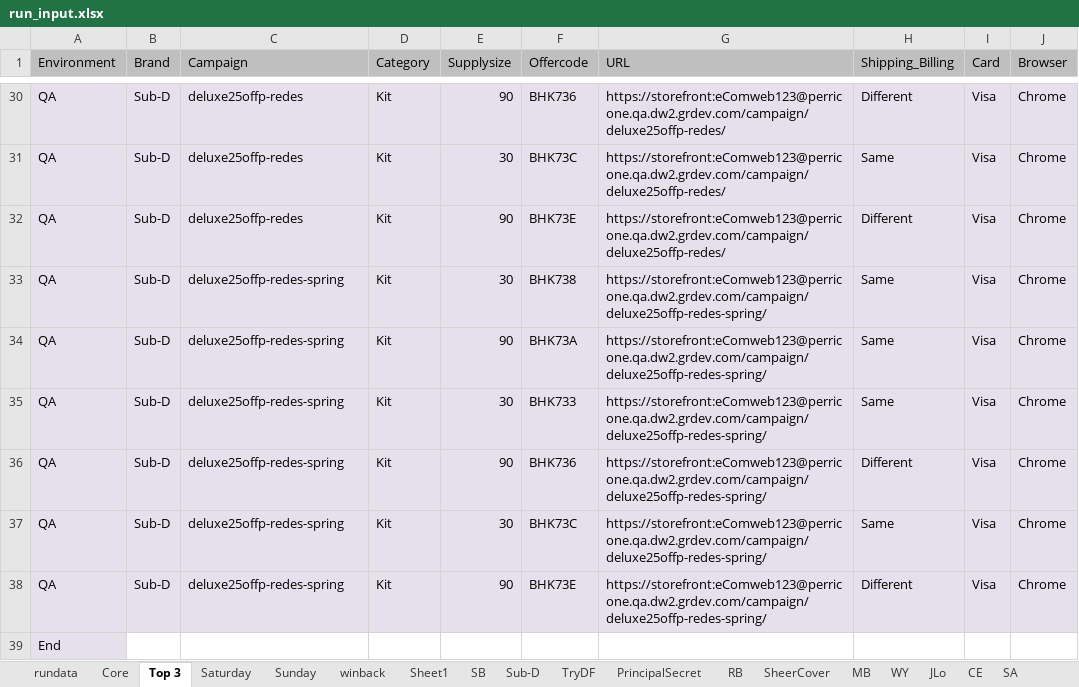
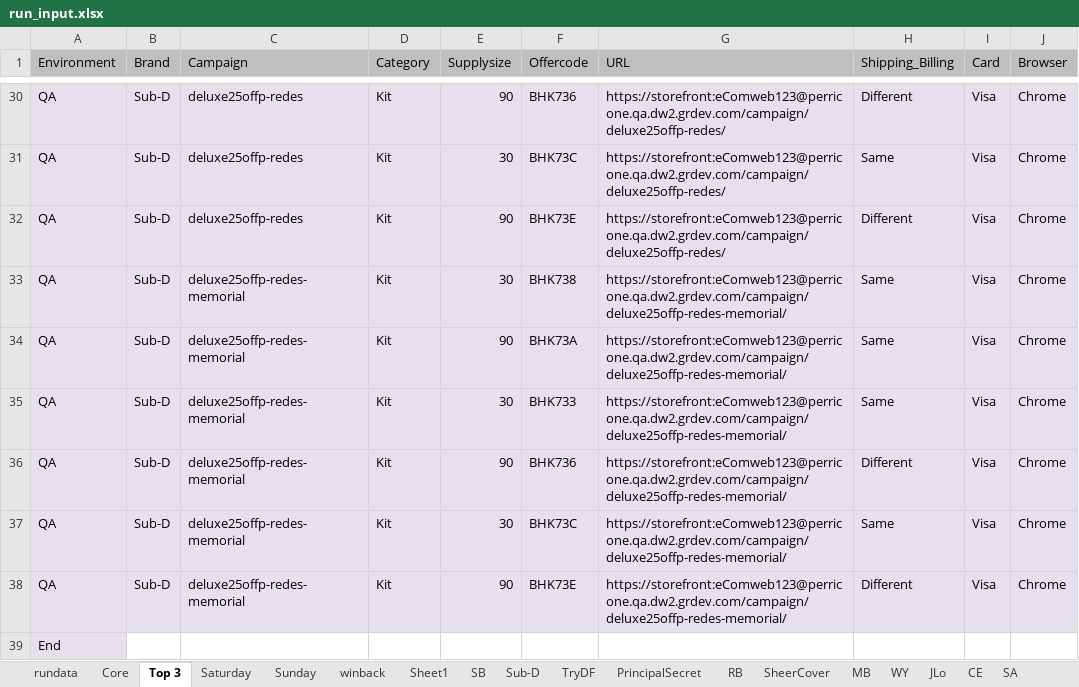
Before and after one commit to Bharathi28/gr, an Excel workbook: gr/Input_Output/BuyflowValidation/run_input.xlsx, sheet Top 3, drawn as a sheet; only a part is shown, gaps mark what is left out; values as stored, in another font and other column widths than the file's, no borders; the diff names each change by its address in the sheet, - before the commit and + after, or states it on an @@ line.

```diff
--- a/gr/Input_Output/BuyflowValidation/run_input.xlsx (sheet Top 3)
+++ b/gr/Input_Output/BuyflowValidation/run_input.xlsx (sheet Top 3)
-C33:C38 (Campaign): deluxe25offp-redes-spring
+C33:C38 (Campaign): deluxe25offp-redes-memorial
-G33:G38 (URL): https://storefront:eComweb123@perricone.qa.dw2.grdev.com/campaign/deluxe25offp-redes-spring/
+G33:G38 (URL): https://storefront:eComweb123@perricone.qa.dw2.grdev.com/campaign/deluxe25offp-redes-memorial/
```
Also changed, not shown: sheet Sub-D, sheet rundata, 1 other file.
